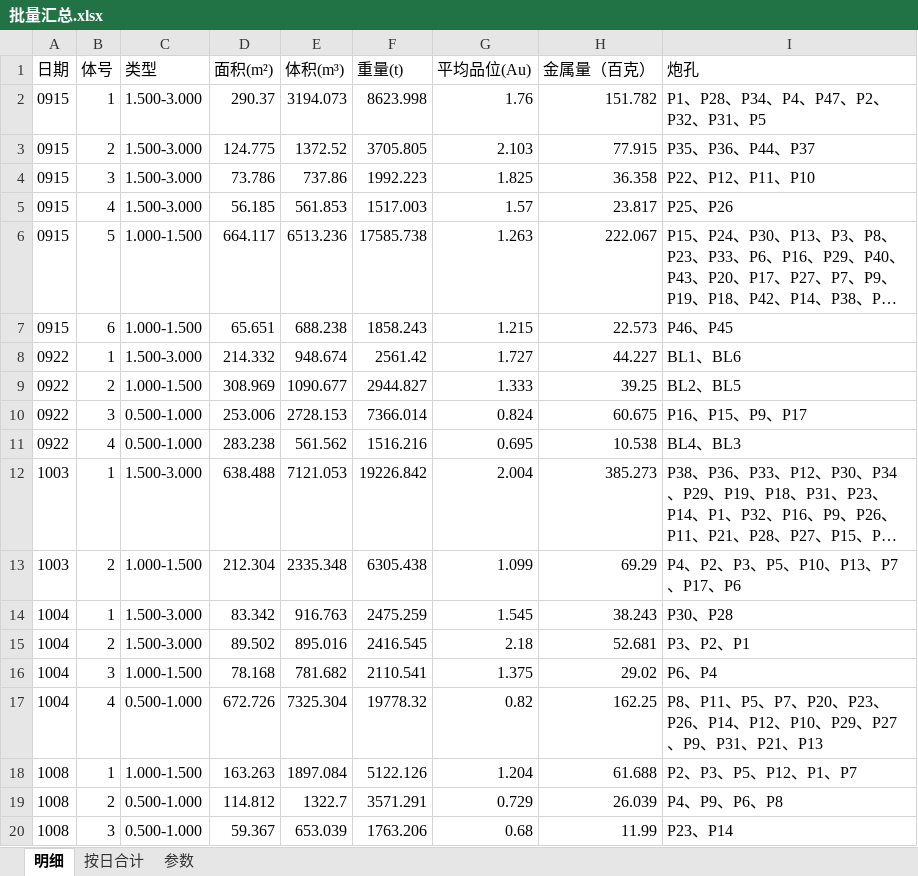
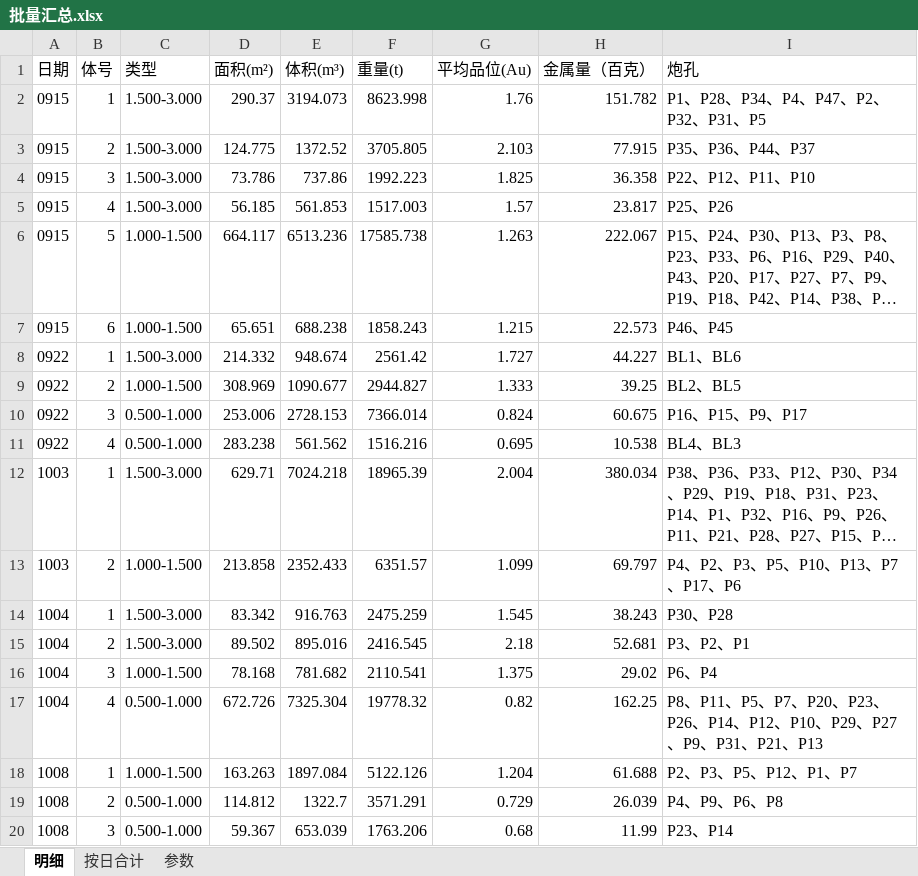
Before and after one commit to bit479/auto-second-mining, an Excel workbook: 北部山头3940平台2026/7、单日数据/_批量汇总/批量汇总.xlsx, sheet 明细, drawn as a sheet; long unchanged cells end in …; values as stored, in another font and other column widths than the file's, no borders; the diff names each change by its address in the sheet, - before the commit and + after, or states it on an @@ line.

```diff
--- a/北部山头3940平台2026/7、单日数据/_批量汇总/批量汇总.xlsx (sheet 明细)
+++ b/北部山头3940平台2026/7、单日数据/_批量汇总/批量汇总.xlsx (sheet 明细)
-D12 (面积(m²)): 638.488
+D12 (面积(m²)): 629.71
-E12 (体积(m³)): 7121.053
+E12 (体积(m³)): 7024.218
-F12 (重量(t)): 19226.842
+F12 (重量(t)): 18965.39
-H12 (金属量（百克）): 385.273
+H12 (金属量（百克）): 380.034
-D13 (面积(m²)): 212.304
+D13 (面积(m²)): 213.858
-E13 (体积(m³)): 2335.348
+E13 (体积(m³)): 2352.433
-F13 (重量(t)): 6305.438
+F13 (重量(t)): 6351.57
-H13 (金属量（百克）): 69.29
+H13 (金属量（百克）): 69.797
```
Also changed, not shown: sheet 按日合计, sheet 参数, 6 other files.
